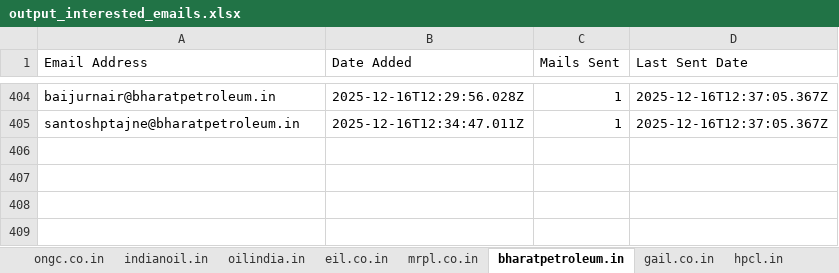
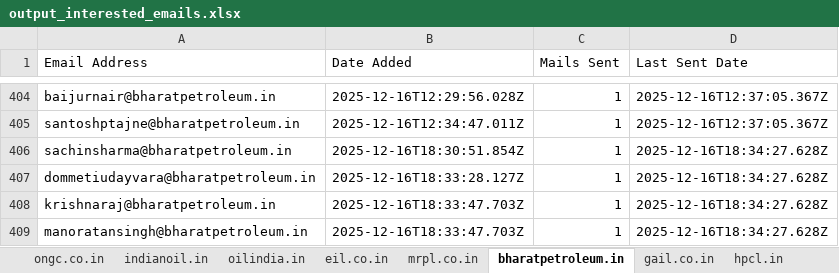
Before and after one commit to petrobot-admin/gem-scrapper, an Excel workbook: output_interested_emails.xlsx, sheet bharatpetroleum.in, drawn as a sheet; only a part is shown, gaps mark what is left out; values as stored, in another font and other column widths than the file's, no borders; the diff names each change by its address in the sheet, - before the commit and + after, or states it on an @@ line.

```diff
--- a/output_interested_emails.xlsx (sheet bharatpetroleum.in)
+++ b/output_interested_emails.xlsx (sheet bharatpetroleum.in)
+row 406: sachinsharma@bharatpetroleum.in | 2025-12-16T18:30:51.854Z | 1 | 2025-12-16T18:34:27.628Z
+row 407: dommetiudayvara@bharatpetroleum.in | 2025-12-16T18:33:28.127Z | 1 | 2025-12-16T18:34:27.628Z
+row 408: krishnaraj@bharatpetroleum.in | 2025-12-16T18:33:47.703Z | 1 | 2025-12-16T18:34:27.628Z
+row 409: manoratansingh@bharatpetroleum.in | 2025-12-16T18:33:47.703Z | 1 | 2025-12-16T18:34:27.628Z
```
Also changed, not shown: sheet hpcl.in, sheet indianoil.in, 2 other files.
